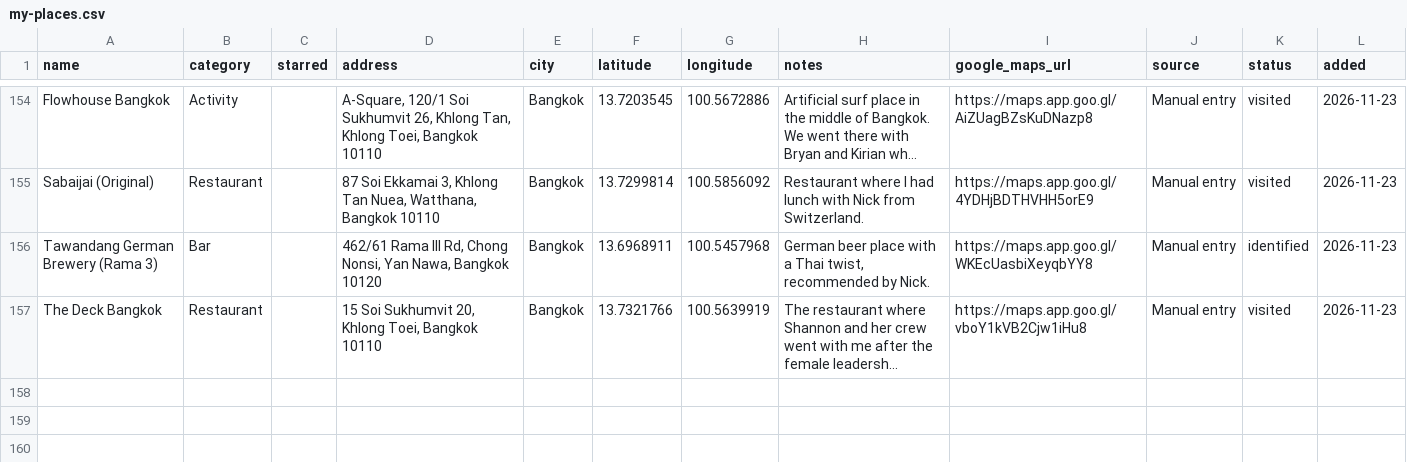
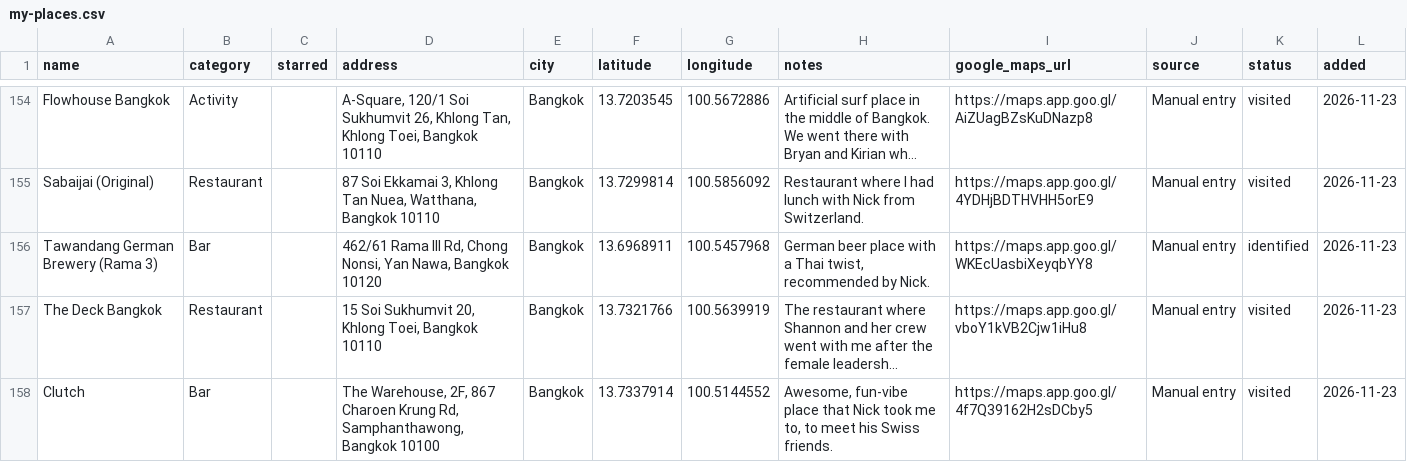
Before and after one commit to PatrickEwers/travel-hacking-toolkit, a CSV file: places/my-places.csv, drawn as a sheet; only a part is shown, gaps mark what is left out; long unchanged cells end in …; the diff names each change by its address in the sheet, - before the commit and + after, or states it on an @@ line.

```diff
--- a/places/my-places.csv
+++ b/places/my-places.csv
+row 158: Clutch | Bar |  | The Warehouse, 2F, 867 Charoen Krung Rd, Samphanthawong, Bangkok 10100 | Bangkok | 13.7337914 | 100.5144552 | Awesome, fun-vibe place that Nick took me to, to meet his Swiss friends. | https://maps.app.goo.gl/4f7Q39162H2sDCby5 | Manual entry | visited | 2026-11-23
```
Also changed, not shown: 3 other files.
